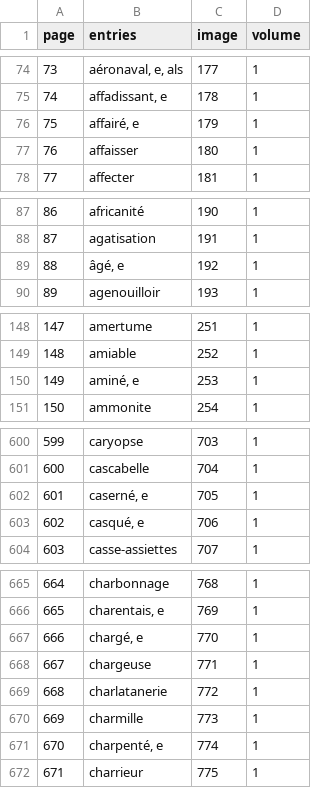
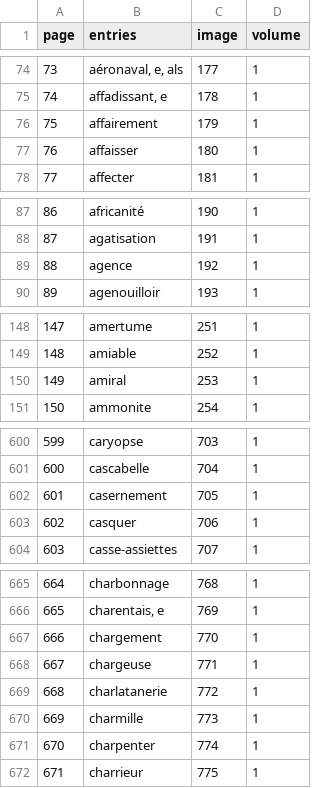
Before and after one commit to mcorne/dicfro, a CSV file: application/data/grand-larousse/1/index.csv, drawn as a sheet; only a part is shown, gaps mark what is left out; the diff covers the shown part only.

Commit message:
added grand larousse volume 6 fixed volume 1
git-svn-id: https://dicfro.googlecode.com/svn/trunk@77 d2df2201-311f-c4eb-76a2-7612b0b55cce

```diff
--- a/application/data/grand-larousse/1/index.csv
+++ b/application/data/grand-larousse/1/index.csv
@@ -75,3 +75,3 @@ page	entries	image	volume
 74	affadissant, e	178	1
-75	affairé, e	179	1
+75	affairement	179	1
 76	affaisser	180	1
@@ -88,3 +88,3 @@ page	entries	image	volume
 87	agatisation	191	1
-88	âgé, e	192	1
+88	agence	192	1
 89	agenouilloir	193	1
@@ -149,3 +149,3 @@ page	entries	image	volume
 148	amiable	252	1
-149	aminé, e	253	1
+149	amiral	253	1
 150	ammonite	254	1
@@ -601,4 +601,4 @@ page	entries	image	volume
 600	cascabelle	704	1
-601	caserné, e	705	1
-602	casqué, e	706	1
+601	casernement	705	1
+602	casquer	706	1
 603	casse-assiettes	707	1
@@ -666,3 +666,3 @@ page	entries	image	volume
 665	charentais, e	769	1
-666	chargé, e	770	1
+666	chargement	770	1
 667	chargeuse	771	1
@@ -670,3 +670,3 @@ page	entries	image	volume
 669	charmille	773	1
-670	charpenté, e	774	1
+670	charpenter	774	1
 671	charrieur	775	1
```
Also changed, not shown: 8 edited cells elsewhere in this file, 8 other files.
